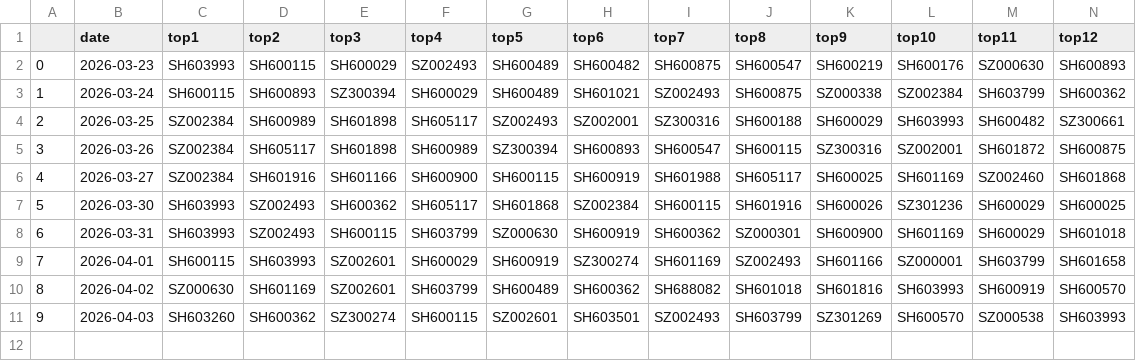
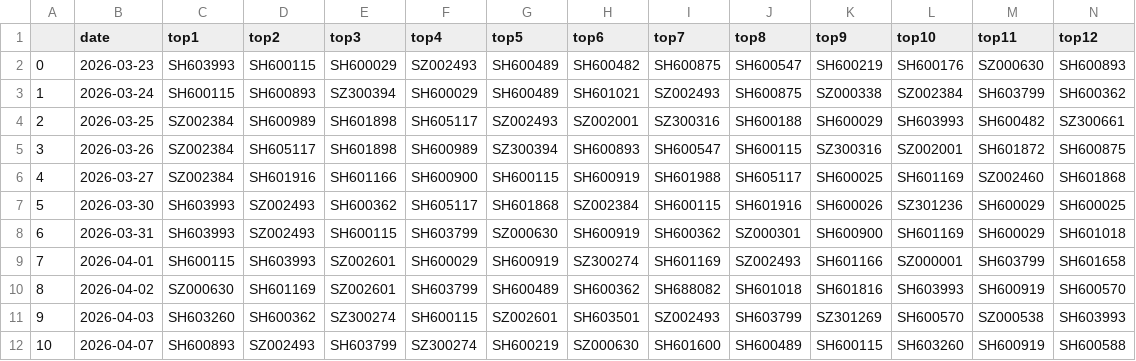
Before and after one commit to leafleo/qlibAssistant, a CSV file: backtest_csv/100_ret.csv, drawn as a sheet; only a part is shown; rows hold the shown columns only; the diff names each change by its address in the sheet, - before the commit and + after, or states it on an @@ line.

```diff
--- a/backtest_csv/100_ret.csv
+++ b/backtest_csv/100_ret.csv
+row 12: 10 | 2026-04-07 | SH600893 | SZ002493 | SH603799 | SZ300274 | SH600219 | SZ000630 | SH601600 | SH600489 | SH600115 | SH603260 | SH600919 | SH600588
```
Also changed, not shown: backtest_csv/100_filter_ret.csv, backtest_csv/50_filter_ret.csv, 11 other files.
